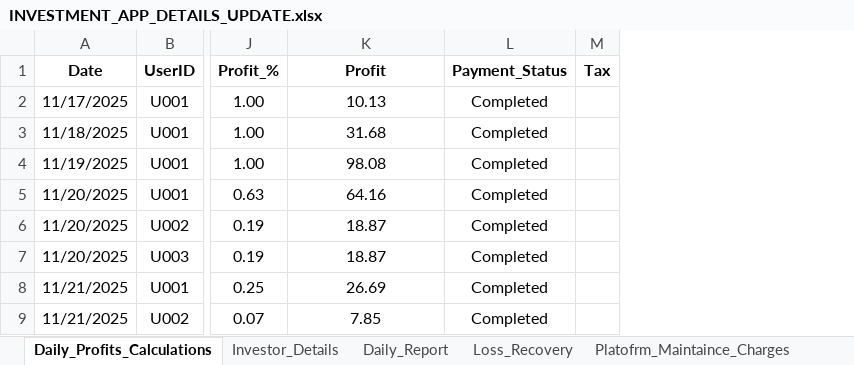
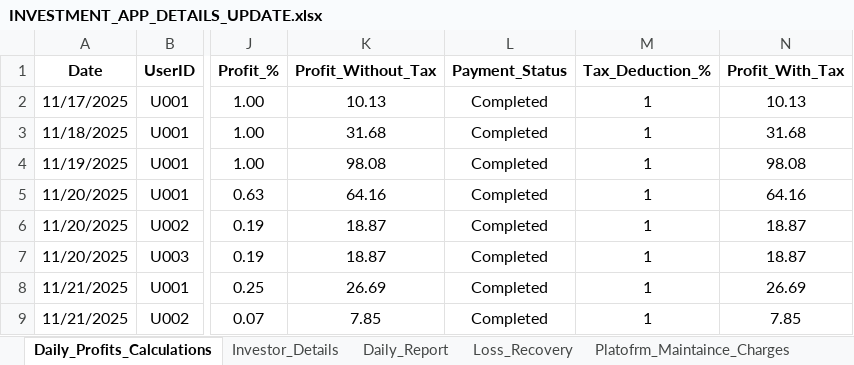
Before and after one commit to Arun2310Rajaputhra/INVESTORS-DASHBOARD, an Excel workbook: INVESTMENT_APP_DETAILS_UPDATE.xlsx, sheet Daily_Profits_Calculations, drawn as a sheet; only a part is shown, gaps mark what is left out; values as stored, in another font and other column widths than the file's, no borders; table styles not drawn; removed rows and columns are numbered as before the commit, all else as after; the diff names each change by its address in the sheet, - before the commit and + after, or states it on an @@ line.

```diff
--- a/INVESTMENT_APP_DETAILS_UPDATE.xlsx (sheet Daily_Profits_Calculations)
+++ b/INVESTMENT_APP_DETAILS_UPDATE.xlsx (sheet Daily_Profits_Calculations)
-column M (Tax), empty
+column M (Tax_Deduction_%), rows 2-9: all 1
+column N (Profit_With_Tax), rows 2-9: 10.13 | 31.68 | 98.08 | 64.16 | 18.87 | 18.87 | 26.69 | 7.85
-K1: Profit
+K1: Profit_Without_Tax
```
Also changed, not shown: sheet Daily_Report, sheet Investor_Details, sheet Re_Investment_Details, 1 other file.
